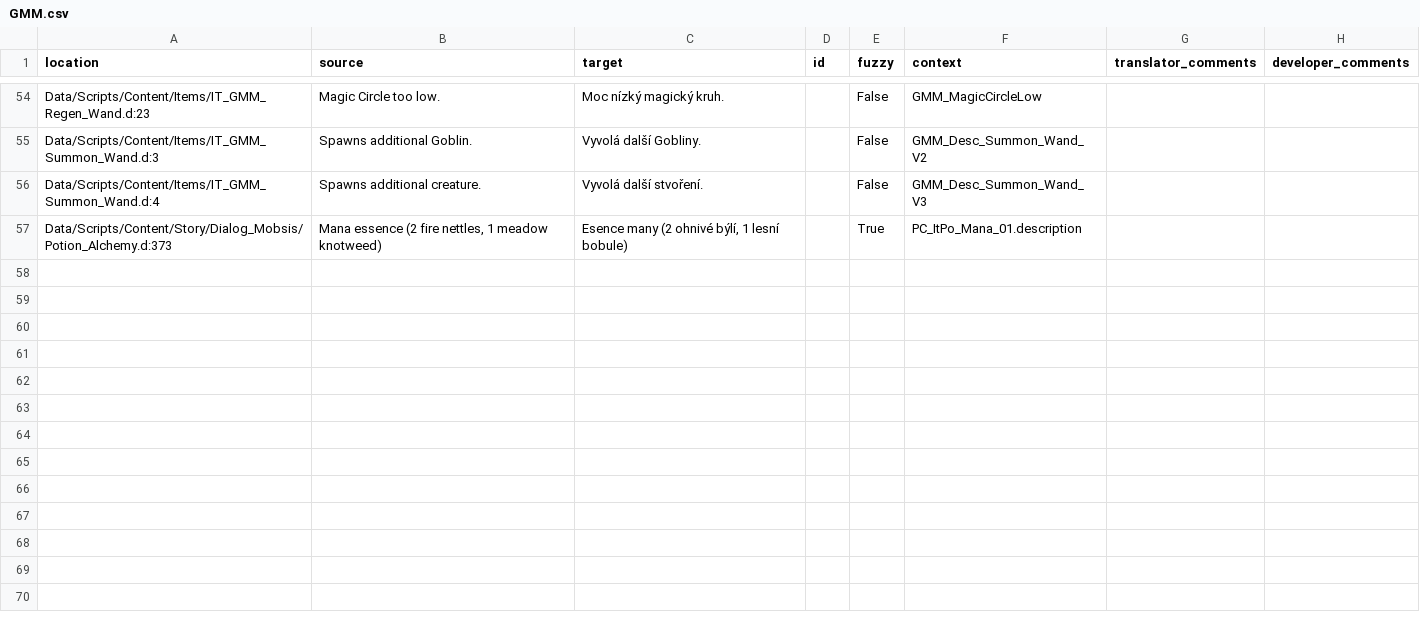
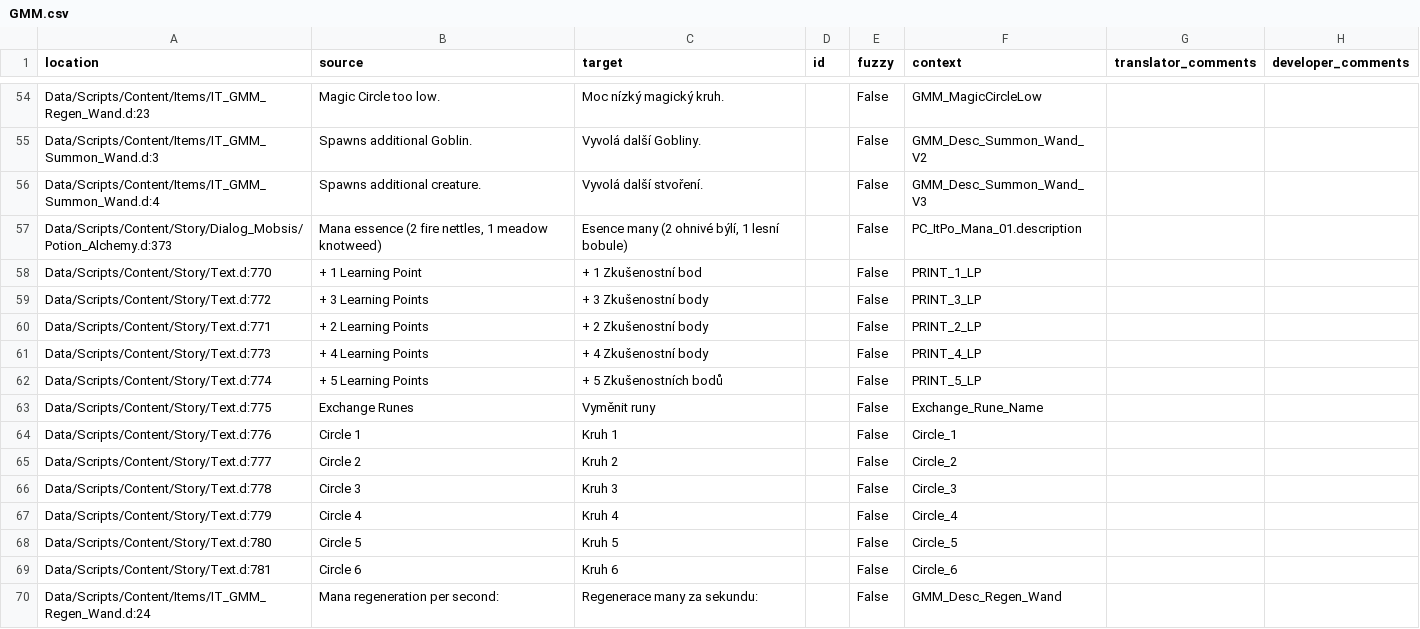
Before and after one commit to GaroK/Generous-Magic-Mod_, a CSV file: .translations/cs/GMM.csv, drawn as a sheet; only a part is shown, gaps mark what is left out.

Commit message:
Translated using Weblate (Czech)
Currently translated at 100.0% (66 of 66 strings)

Translation: Generous magic mod/Main module
Translate-URL: http://weblate.cokoliv.eu/projects/generous-magic-mod/main-module/cs/

```diff
--- a/.translations/cs/GMM.csv
+++ b/.translations/cs/GMM.csv
@@ -56,2 +56,15 @@
 "Data/Scripts/Content/Items/IT_GMM_Summon_Wand.d:4","Spawns additional creature.","Vyvolá další stvoření.","","False","GMM_Desc_Summon_Wand_V3","",""
-"Data/Scripts/Content/Story/Dialog_Mobsis/Potion_Alchemy.d:373","Mana essence (2 fire nettles, 1 meadow knotweed)","Esence many (2 ohnivé býlí, 1 lesní bobule)","","True","PC_ItPo_Mana_01.description","",""
+"Data/Scripts/Content/Story/Dialog_Mobsis/Potion_Alchemy.d:373","Mana essence (2 fire nettles, 1 meadow knotweed)","Esence many (2 ohnivé býlí, 1 lesní bobule)","","False","PC_ItPo_Mana_01.description","",""
+"Data/Scripts/Content/Story/Text.d:770","+ 1 Learning Point","+ 1 Zkušenostní bod","","False","PRINT_1_LP","",""
+"Data/Scripts/Content/Story/Text.d:772","+ 3 Learning Points","+ 3 Zkušenostní body","","False","PRINT_3_LP","",""
+"Data/Scripts/Content/Story/Text.d:771","+ 2 Learning Points","+ 2 Zkušenostní body","","False","PRINT_2_LP","",""
+"Data/Scripts/Content/Story/Text.d:773","+ 4 Learning Points","+ 4 Zkušenostní body","","False","PRINT_4_LP","",""
+"Data/Scripts/Content/Story/Text.d:774","+ 5 Learning Points","+ 5 Zkušenostních bodů","","False","PRINT_5_LP","",""
+"Data/Scripts/Content/Story/Text.d:775","Exchange Runes","Vyměnit runy","","False","Exchange_Rune_Name","",""
+"Data/Scripts/Content/Story/Text.d:776","Circle 1","Kruh 1","","False","Circle_1","",""
+"Data/Scripts/Content/Story/Text.d:777","Circle 2","Kruh 2","","False","Circle_2","",""
+"Data/Scripts/Content/Story/Text.d:778","Circle 3","Kruh 3","","False","Circle_3","",""
+"Data/Scripts/Content/Story/Text.d:779","Circle 4","Kruh 4","","False","Circle_4","",""
+"Data/Scripts/Content/Story/Text.d:780","Circle 5","Kruh 5","","False","Circle_5","",""
+"Data/Scripts/Content/Story/Text.d:781","Circle 6","Kruh 6","","False","Circle_6","",""
+"Data/Scripts/Content/Items/IT_GMM_Regen_Wand.d:24","Mana regeneration per second:","Regenerace many za sekundu:","","False","GMM_Desc_Regen_Wand","",""
```
